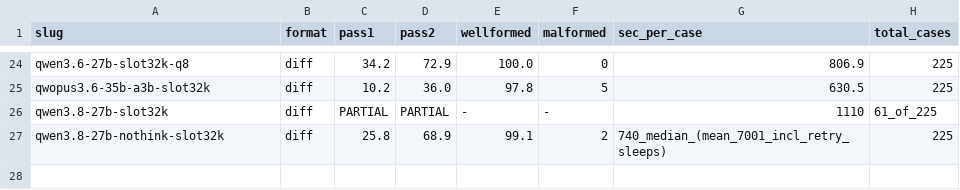
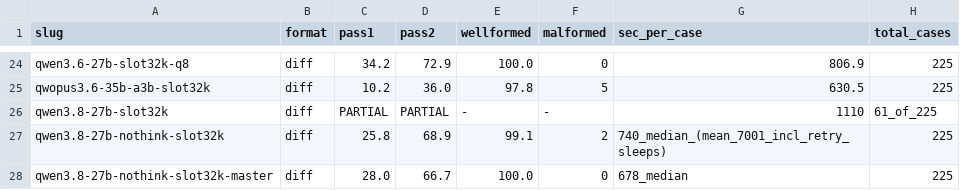
Before and after one commit to ccarokh/AI-Model-Benchmark-Runs, a TSV file: data/coding_polyglot.tsv, drawn as a sheet; only a part is shown, gaps mark what is left out; the diff names each change by its address in the sheet, - before the commit and + after, or states it on an @@ line.

```diff
--- a/data/coding_polyglot.tsv
+++ b/data/coding_polyglot.tsv
+row 28: qwen3.8-27b-nothink-slot32k-master | diff | 28.0 | 66.7 | 100.0 | 0 | 678_median | 225
```
Also changed, not shown: 1 other file.
